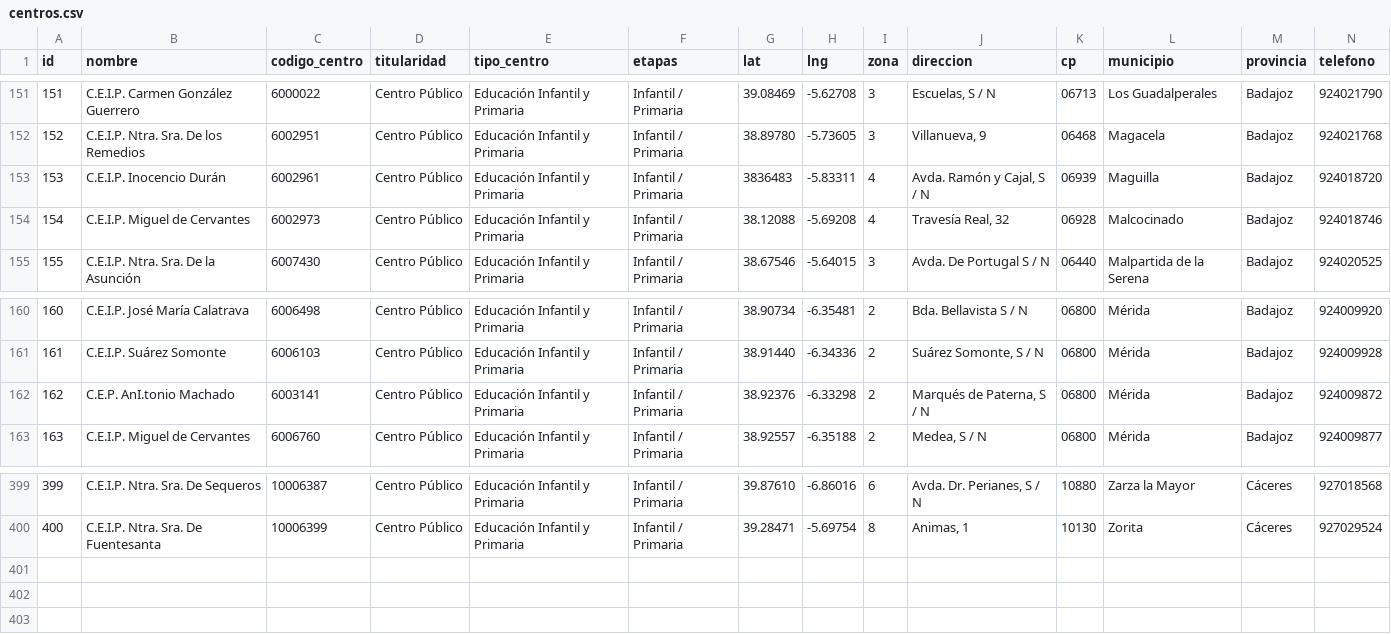
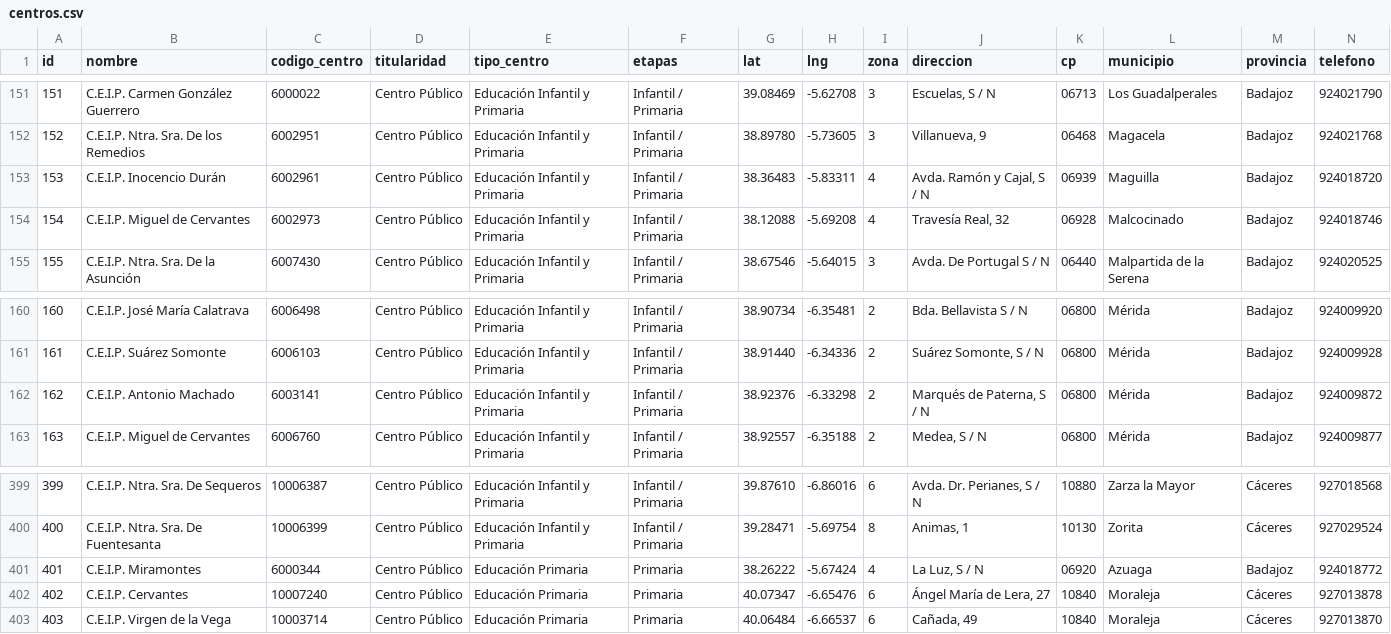
Before and after one commit to FECCOOex/herramientas, a CSV file: centros.csv, drawn as a sheet; only a part is shown, gaps mark what is left out; rows hold the shown columns only; the diff names each change by its address in the sheet, - before the commit and + after, or states it on an @@ line.

Commit message:
Add files via upload

```diff
--- a/centros.csv
+++ b/centros.csv
-G153 (lat): 3836483
+G153 (lat): 38.36483
-B162 (nombre): C.E.P. AnI.tonio Machado
+B162 (nombre): C.E.I.P. Antonio Machado
+row 401: 401 | C.E.I.P. Miramontes | 6000344 | Centro Público | Educación Primaria | Primaria | 38.26222 | -5.67424 | 4 | La Luz, S / N | 06920 | Azuaga | Badajoz | 924018772
+row 402: 402 | C.E.I.P. Cervantes | 10007240 | Centro Público | Educación Primaria | Primaria | 40.07347 | -6.65476 | 6 | Ángel María de Lera, 27 | 10840 | Moraleja | Cáceres | 927013878
+row 403: 403 | C.E.I.P. Virgen de la Vega | 10003714 | Centro Público | Educación Primaria | Primaria | 40.06484 | -6.66537 | 6 | Cañada, 49 | 10840 | Moraleja | Cáceres | 927013870
```
